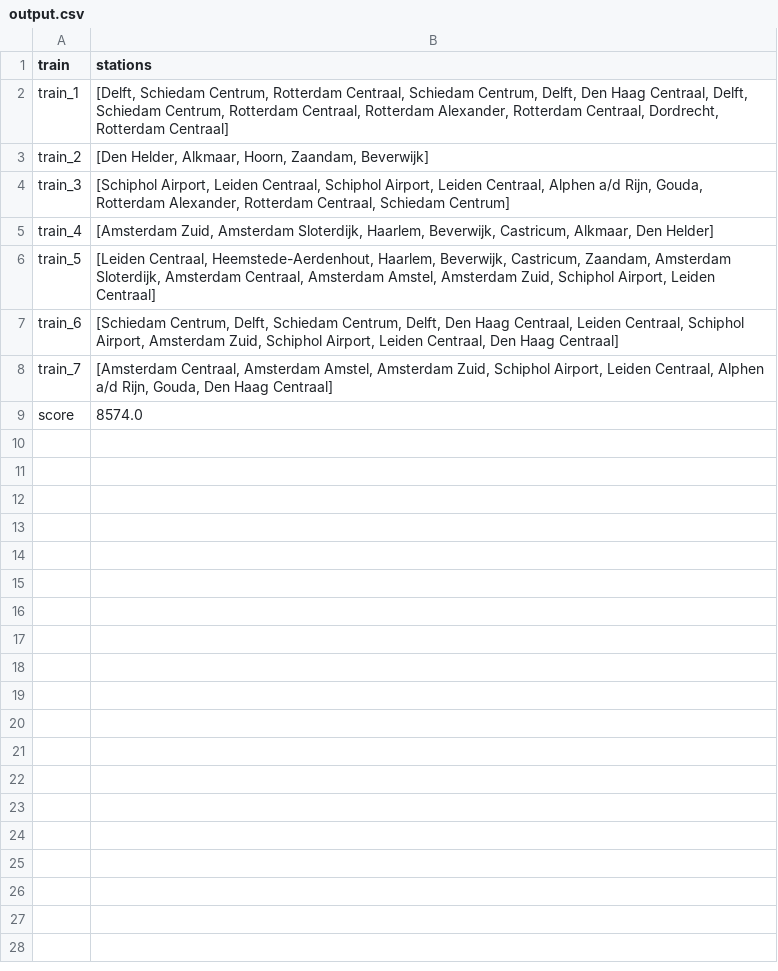
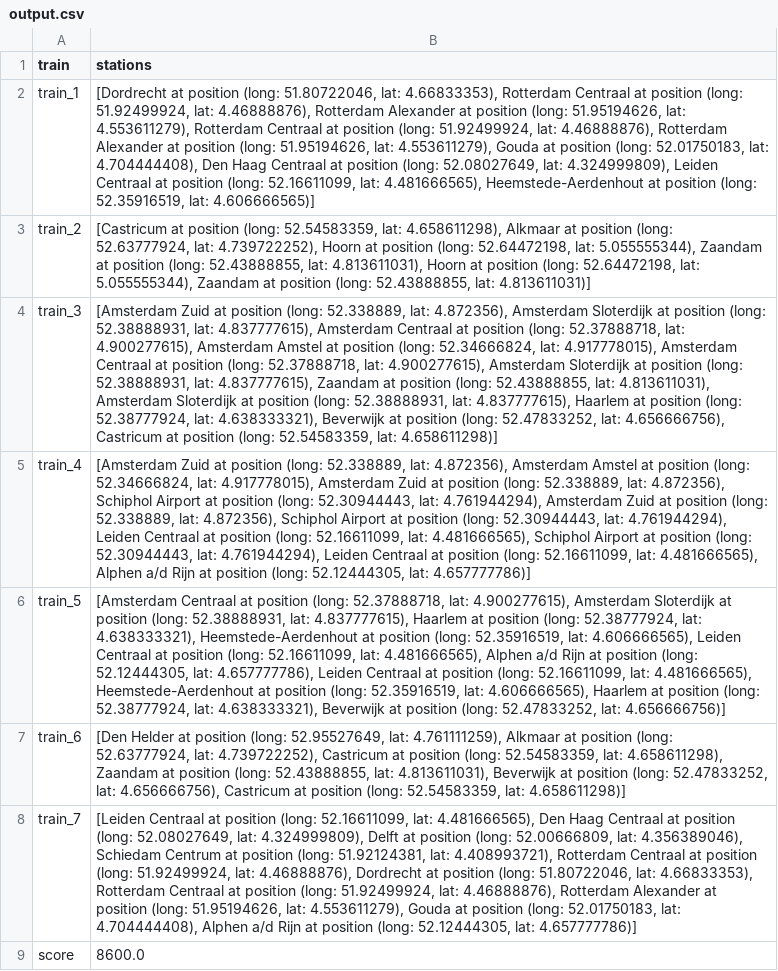
Before and after one commit to danivenk/UVA_Minor-Programming_Programming-Theory, a CSV file: output/output.csv, drawn as a sheet; the diff names each change by its address in the sheet, - before the commit and + after, or states it on an @@ line.

```diff
--- a/output/output.csv
+++ b/output/output.csv
-B2 (stations): [Delft, Schiedam Centrum, Rotterdam Centraal, Schiedam Centrum, Delft, Den Haag Centraal, Delft, Schiedam Centrum, Rotterdam Centraal, Rotterdam Alexander, Rotterdam Centraal, Dordrecht, Rotterdam Centraal]
+B2 (stations): [Dordrecht at position (long: 51.80722046, lat: 4.66833353), Rotterdam Centraal at position (long: 51.92499924, lat: 4.46888876), Rotterdam Alexander at position (long: 51.95194626, lat: 4.553611279), Rotterdam Centraal at position (long: 51.92499924, lat: 4.46888876), Rotterdam Alexander at position (long: 51.95194626, lat: 4.553611279), Gouda at position (long: 52.01750183, lat: 4.704444408), Den Haag Centraal at position (long: 52.08027649, lat: 4.324999809), Leiden Centraal at position (long: 52.16611099, lat: 4.481666565), Heemstede-Aerdenhout at position (long: 52.35916519, lat: 4.606666565)]
-B3 (stations): [Den Helder, Alkmaar, Hoorn, Zaandam, Beverwijk]
+B3 (stations): [Castricum at position (long: 52.54583359, lat: 4.658611298), Alkmaar at position (long: 52.63777924, lat: 4.739722252), Hoorn at position (long: 52.64472198, lat: 5.055555344), Zaandam at position (long: 52.43888855, lat: 4.813611031), Hoorn at position (long: 52.64472198, lat: 5.055555344), Zaandam at position (long: 52.43888855, lat: 4.813611031)]
-B4 (stations): [Schiphol Airport, Leiden Centraal, Schiphol Airport, Leiden Centraal, Alphen a/d Rijn, Gouda, Rotterdam Alexander, Rotterdam Centraal, Schiedam Centrum]
+B4 (stations): [Amsterdam Zuid at position (long: 52.338889, lat: 4.872356), Amsterdam Sloterdijk at position (long: 52.38888931, lat: 4.837777615), Amsterdam Centraal at position (long: 52.37888718, lat: 4.900277615), Amsterdam Amstel at position (long: 52.34666824, lat: 4.917778015), Amsterdam Centraal at position (long: 52.37888718, lat: 4.900277615), Amsterdam Sloterdijk at position (long: 52.38888931, lat: 4.837777615), Zaandam at position (long: 52.43888855, lat: 4.813611031), Amsterdam Sloterdijk at position (long: 52.38888931, lat: 4.837777615), Haarlem at position (long: 52.38777924, lat: 4.638333321), Beverwijk at position (long: 52.47833252, lat: 4.656666756), Castricum at position (long: 52.54583359, lat: 4.658611298)]
-B5 (stations): [Amsterdam Zuid, Amsterdam Sloterdijk, Haarlem, Beverwijk, Castricum, Alkmaar, Den Helder]
+B5 (stations): [Amsterdam Zuid at position (long: 52.338889, lat: 4.872356), Amsterdam Amstel at position (long: 52.34666824, lat: 4.917778015), Amsterdam Zuid at position (long: 52.338889, lat: 4.872356), Schiphol Airport at position (long: 52.30944443, lat: 4.761944294), Amsterdam Zuid at position (long: 52.338889, lat: 4.872356), Schiphol Airport at position (long: 52.30944443, lat: 4.761944294), Leiden Centraal at position (long: 52.16611099, lat: 4.481666565), Schiphol Airport at position (long: 52.30944443, lat: 4.761944294), Leiden Centraal at position (long: 52.16611099, lat: 4.481666565), Alphen a/d Rijn at position (long: 52.12444305, lat: 4.657777786)]
-B6 (stations): [Leiden Centraal, Heemstede-Aerdenhout, Haarlem, Beverwijk, Castricum, Zaandam, Amsterdam Sloterdijk, Amsterdam Centraal, Amsterdam Amstel, Amsterdam Zuid, Schiphol Airport, Leiden Centraal]
+B6 (stations): [Amsterdam Centraal at position (long: 52.37888718, lat: 4.900277615), Amsterdam Sloterdijk at position (long: 52.38888931, lat: 4.837777615), Haarlem at position (long: 52.38777924, lat: 4.638333321), Heemstede-Aerdenhout at position (long: 52.35916519, lat: 4.606666565), Leiden Centraal at position (long: 52.16611099, lat: 4.481666565), Alphen a/d Rijn at position (long: 52.12444305, lat: 4.657777786), Leiden Centraal at position (long: 52.16611099, lat: 4.481666565), Heemstede-Aerdenhout at position (long: 52.35916519, lat: 4.606666565), Haarlem at position (long: 52.38777924, lat: 4.638333321), Beverwijk at position (long: 52.47833252, lat: 4.656666756)]
-B7 (stations): [Schiedam Centrum, Delft, Schiedam Centrum, Delft, Den Haag Centraal, Leiden Centraal, Schiphol Airport, Amsterdam Zuid, Schiphol Airport, Leiden Centraal, Den Haag Centraal]
+B7 (stations): [Den Helder at position (long: 52.95527649, lat: 4.761111259), Alkmaar at position (long: 52.63777924, lat: 4.739722252), Castricum at position (long: 52.54583359, lat: 4.658611298), Zaandam at position (long: 52.43888855, lat: 4.813611031), Beverwijk at position (long: 52.47833252, lat: 4.656666756), Castricum at position (long: 52.54583359, lat: 4.658611298)]
-B8 (stations): [Amsterdam Centraal, Amsterdam Amstel, Amsterdam Zuid, Schiphol Airport, Leiden Centraal, Alphen a/d Rijn, Gouda, Den Haag Centraal]
+B8 (stations): [Leiden Centraal at position (long: 52.16611099, lat: 4.481666565), Den Haag Centraal at position (long: 52.08027649, lat: 4.324999809), Delft at position (long: 52.00666809, lat: 4.356389046), Schiedam Centrum at position (long: 51.92124381, lat: 4.408993721), Rotterdam Centraal at position (long: 51.92499924, lat: 4.46888876), Dordrecht at position (long: 51.80722046, lat: 4.66833353), Rotterdam Centraal at position (long: 51.92499924, lat: 4.46888876), Rotterdam Alexander at position (long: 51.95194626, lat: 4.553611279), Gouda at position (long: 52.01750183, lat: 4.704444408), Alphen a/d Rijn at position (long: 52.12444305, lat: 4.657777786)]
-B9 (stations): 8574.0
+B9 (stations): 8600.0
```
Also changed, not shown: 13 other files.
